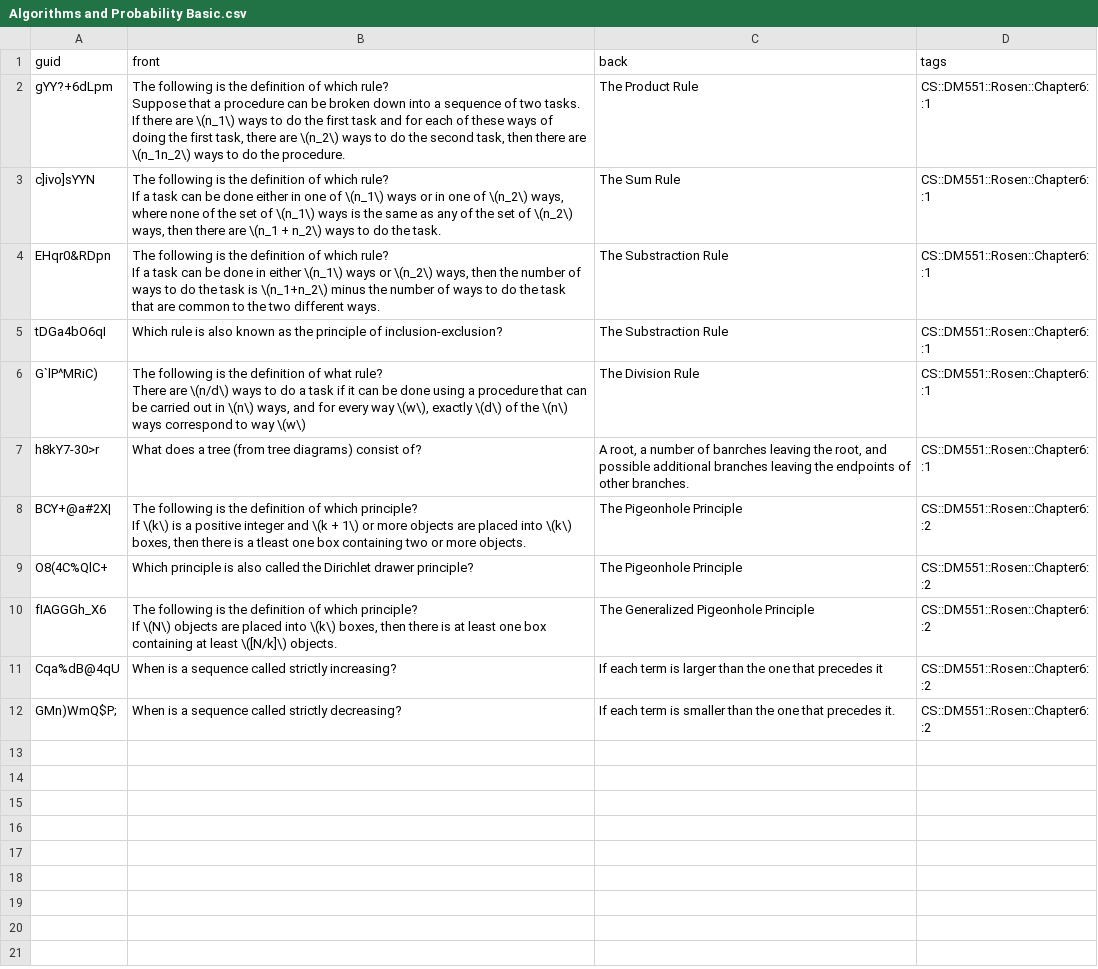
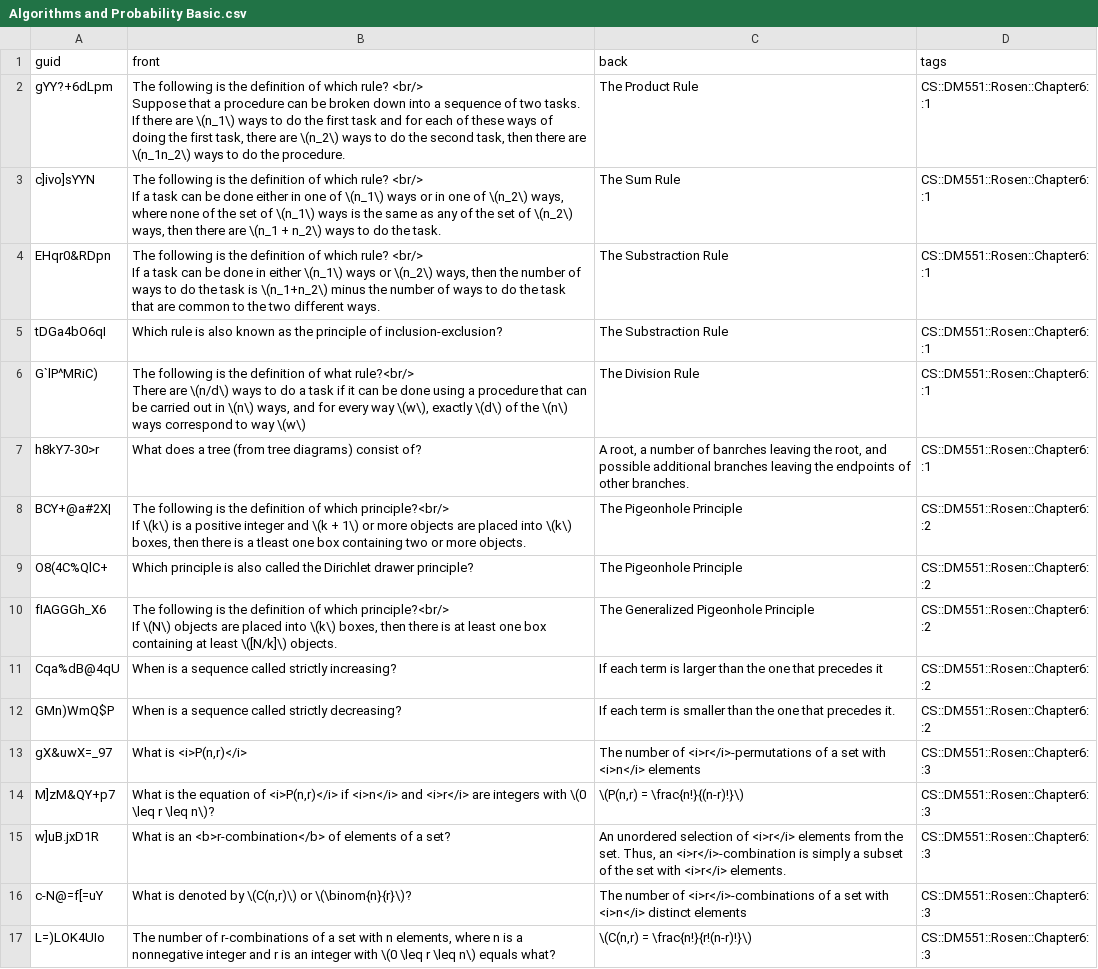
Before and after one commit to kevinvinther/ComputerScienceFlashcards, a CSV file: src/data/Algorithms and Probability Basic.csv, drawn as a sheet.

Commit message:
Added 6.3 in Algorithms

```diff
--- a/src/data/Algorithms and Probability Basic.csv
+++ b/src/data/Algorithms and Probability Basic.csv
@@ -1,18 +1,23 @@
 guid,front,back,tags
-gYY?+6dLpm,"The following is the definition of which rule?
-Suppose that a procedure can be broken down into a sequence of two tasks. If there are \(n_1\) ways to do the first task and for each of these ways of doing the first task, there are \(n_2\) ways to do the second task, then there are \(n_1n_2\)  ways to do the procedure. ",The Product Rule,CS::DM551::Rosen::Chapter6::1
-c]ivo]sYYN,"The following is the definition of which rule?
-If a task can be done either in one of \(n_1\) ways or in one of \(n_2\) ways, where none of the set of \(n_1\) ways is the same as any of the set of \(n_2\) ways, then there are \(n_1 + n_2\) ways to do the task.",The Sum Rule,CS::DM551::Rosen::Chapter6::1
-EHqr0&RDpn,"The following is the definition of which rule?
-If a task can be done in either  \(n_1\) ways or \(n_2\) ways, then the number of ways to do the task is \(n_1+n_2\) minus the number of ways to do the task that are common to the two different ways.",The Substraction Rule,CS::DM551::Rosen::Chapter6::1
+gYY?+6dLpm,"The following is the definition of which rule? <br/>
+Suppose that a procedure can be broken down into a sequence of two tasks. If there are \(n_1\) ways to do the first task and for each of these ways of doing the first task, there are \(n_2\) ways to do the second task, then there are \(n_1n_2\)  ways to do the procedure. ",The Product Rule,CS::DM551::Rosen::Chapter6::1
+c]ivo]sYYN,"The following is the definition of which rule?  <br/>
+If a task can be done either in one of \(n_1\) ways or in one of \(n_2\) ways, where none of the set of \(n_1\) ways is the same as any of the set of \(n_2\) ways, then there are \(n_1 + n_2\) ways to do the task.",The Sum Rule,CS::DM551::Rosen::Chapter6::1
+EHqr0&RDpn,"The following is the definition of which rule?   <br/>
+If a task can be done in either  \(n_1\) ways or \(n_2\) ways, then the number of ways to do the task is \(n_1+n_2\) minus the number of ways to do the task that are common to the two different ways.",The Substraction Rule,CS::DM551::Rosen::Chapter6::1
 tDGa4bO6qI,Which rule is also known as the principle of inclusion-exclusion?,The Substraction Rule,CS::DM551::Rosen::Chapter6::1
-G`lP^MRiC),"The following is the definition of what rule?
-There are \(n/d\) ways to do a task if it can be done using a procedure that can be carried out in \(n\) ways, and for every way \(w\), exactly \(d\) of the \(n\) ways correspond to way \(w\)",The Division Rule,CS::DM551::Rosen::Chapter6::1
+G`lP^MRiC),"The following is the definition of what rule?<br/>
+There are \(n/d\) ways to do a task if it can be done using a procedure that can be carried out in \(n\) ways, and for every way \(w\), exactly \(d\) of the \(n\) ways correspond to way \(w\)",The Division Rule,CS::DM551::Rosen::Chapter6::1
 h8kY7-30>r,What does a tree (from tree diagrams) consist of?,"A root, a number of banrches leaving the root, and possible additional branches leaving the endpoints of other branches.",CS::DM551::Rosen::Chapter6::1
-BCY+@a#2X|,"The following is the definition of which principle?
-If \(k\) is a positive integer and \(k + 1\) or more objects are placed into \(k\) boxes, then there is a tleast one box containing two or more objects.",The Pigeonhole Principle,CS::DM551::Rosen::Chapter6::2
+BCY+@a#2X|,"The following is the definition of which principle?<br/>
+If \(k\) is a positive integer and \(k + 1\) or more objects are placed into \(k\) boxes, then there is a tleast one box containing two or more objects.",The Pigeonhole Principle,CS::DM551::Rosen::Chapter6::2
 O8(4C%QlC+,Which principle is also called the Dirichlet drawer principle?,The Pigeonhole Principle,CS::DM551::Rosen::Chapter6::2
-fIAGGGh_X6,"The following is the definition of which principle?
-If \(N\) objects are placed into \(k\) boxes, then there is at least one box containing at least \([N/k]\) objects.",The Generalized Pigeonhole Principle,CS::DM551::Rosen::Chapter6::2
+fIAGGGh_X6,"The following is the definition of which principle?<br/>
+If \(N\) objects are placed into \(k\) boxes, then there is at least one box containing at least \([N/k]\) objects.",The Generalized Pigeonhole Principle,CS::DM551::Rosen::Chapter6::2
 Cqa%dB@4qU,When is a sequence called strictly increasing?,If each term is larger than the one that precedes it,CS::DM551::Rosen::Chapter6::2
-GMn)WmQ$P;,When is a sequence called strictly decreasing?,If each term is smaller than the one that precedes it.,CS::DM551::Rosen::Chapter6::2
+GMn)WmQ$P,When is a sequence called strictly decreasing?,If each term is smaller than the one that precedes it.,CS::DM551::Rosen::Chapter6::2
+gX&uwX=_97,"What is <i>P(n,r)</i>",The number of <i>r</i>-permutations of a set with <i>n</i> elements,CS::DM551::Rosen::Chapter6::3
+M]zM&QY+p7,"What is the equation of <i>P(n,r)</i> if <i>n</i> and <i>r</i> are integers with \(0 \leq r \leq n\)?","\(P(n,r) = \frac{n!}{(n-r)!}\)",CS::DM551::Rosen::Chapter6::3
+w]uB.jxD1R,What is an <b>r-combination</b> of elements of a set?,"An unordered selection of <i>r</i> elements from the set. Thus, an <i>r</i>-combination is simply a subset of the set with <i>r</i> elements.",CS::DM551::Rosen::Chapter6::3
+c-N@=f[=uY,"What is denoted by \(C(n,r)\) or \(\binom{n}{r}\)?",The number of <i>r</i>-combinations of a set with <i>n</i> distinct elements,CS::DM551::Rosen::Chapter6::3
+L=)LOK4UIo,"The number of r-combinations of a set with n elements, where n is a nonnegative integer and r is an integer with \(0 \leq r \leq n\) equals what?","\(C(n,r) = \frac{n!}{r!(n-r)!}\)",CS::DM551::Rosen::Chapter6::3
```
Also changed, not shown: 1 other file.
